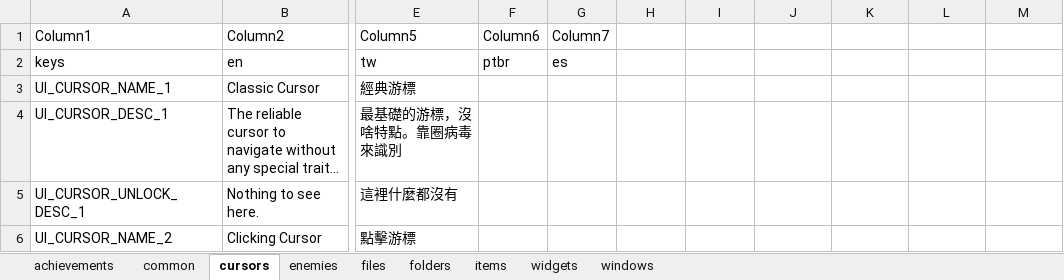
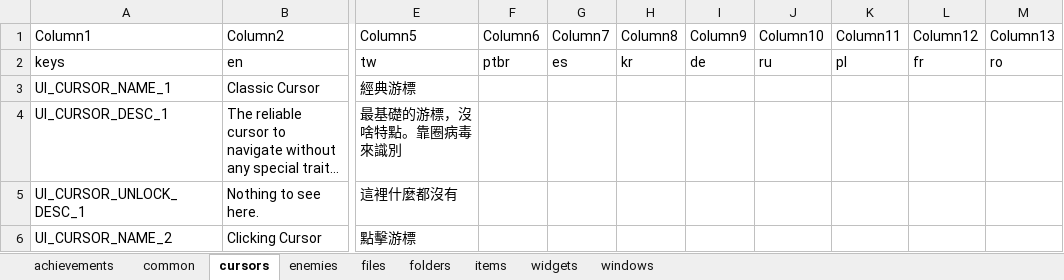
Before and after one commit to TSHHHHH/project-identifile-localisation, an Excel workbook: Localisation.xlsx, sheet cursors, drawn as a sheet; only a part is shown, gaps mark what is left out; long unchanged cells end in …; values as stored, in another font and other column widths than the file's, no borders; table styles not drawn; the diff names each change by its address in the sheet, - before the commit and + after, or states it on an @@ line.

Commit message:
Added columns for ptbr,es,kr,de,ru,pl,fr,ro

```diff
--- a/Localisation.xlsx (sheet cursors)
+++ b/Localisation.xlsx (sheet cursors)
-H1: (empty)
+H1: Column8
-I1: (empty)
+I1: Column9
-J1: (empty)
+J1: Column10
-K1: (empty)
+K1: Column11
-L1: (empty)
+L1: Column12
-M1: (empty)
+M1: Column13
-H2 (Column8): (empty)
+H2 (Column8): kr
-I2 (Column9): (empty)
+I2 (Column9): de
-J2 (Column10): (empty)
+J2 (Column10): ru
-K2 (Column11): (empty)
+K2 (Column11): pl
-L2 (Column12): (empty)
+L2 (Column12): fr
-M2 (Column13): (empty)
+M2 (Column13): ro
```
Also changed, not shown: sheet items, sheet widgets, sheet enemies, sheet files, sheet windows, sheet folders, 1 more sheet.
